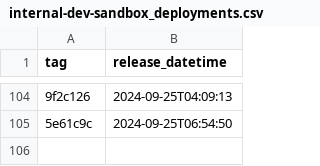
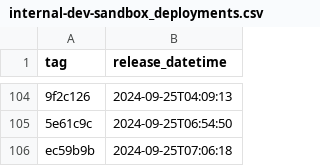
Before and after one commit to NHSDigital/prescriptionsforpatients, a CSV file: _data/internal-dev-sandbox_deployments.csv, drawn as a sheet; only a part is shown, gaps mark what is left out; the diff names each change by its address in the sheet, - before the commit and + after, or states it on an @@ line.

```diff
--- a/_data/internal-dev-sandbox_deployments.csv
+++ b/_data/internal-dev-sandbox_deployments.csv
+row 106: ec59b9b | 2024-09-25T07:06:18
```
Also changed, not shown: 1 other file.
